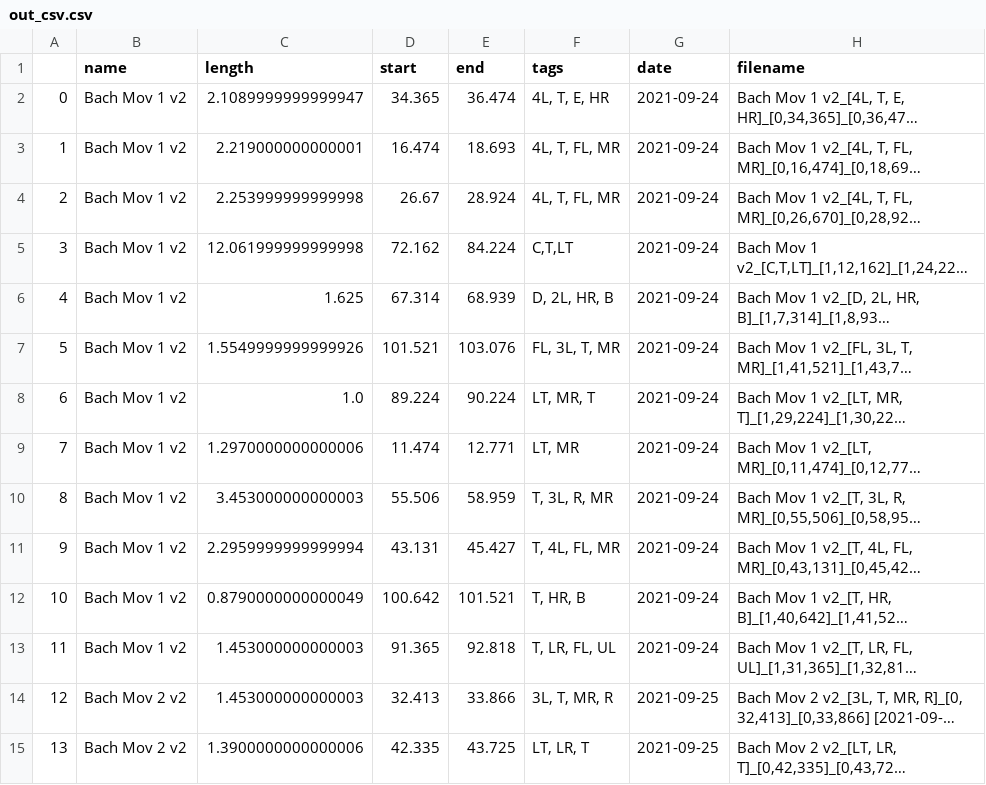
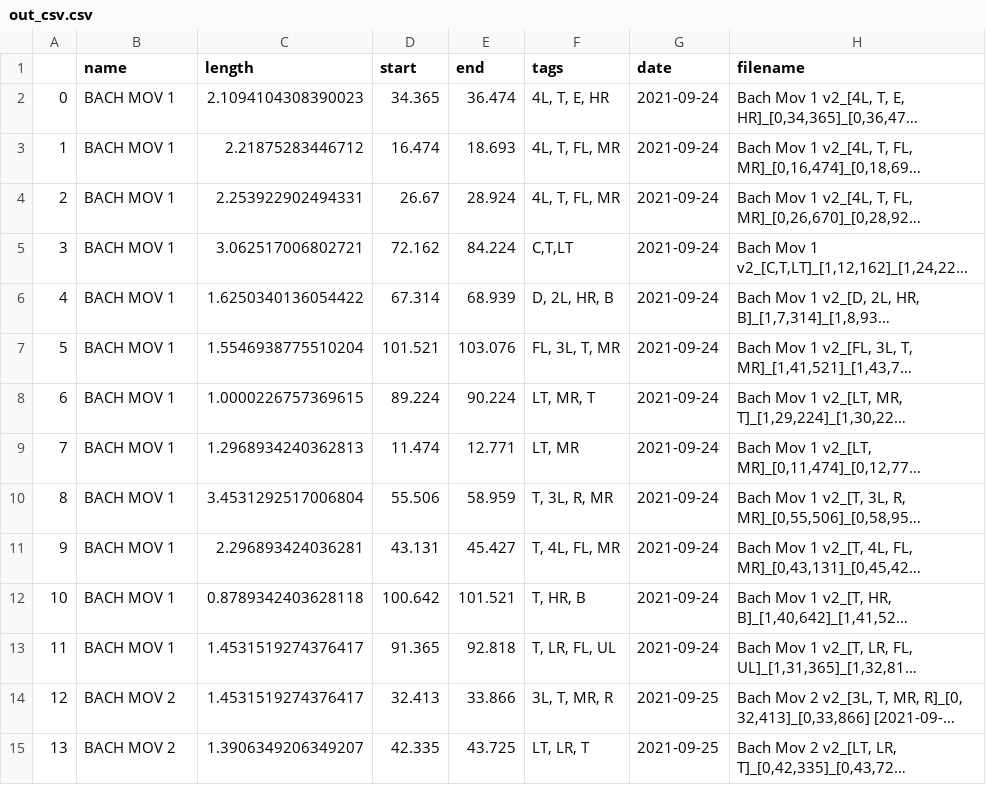
Before and after one commit to wyhinton/sesioloclipprocessing, a CSV file: out_csv.csv, drawn as a sheet; only a part is shown; long unchanged cells end in …; the diff covers the shown part only; the diff names each change by its address in the sheet, - before the commit and + after, or states it on an @@ line.

```diff
--- a/out_csv.csv
+++ b/out_csv.csv
-B2:B13 (name): Bach Mov 1 v2
+B2:B13 (name): BACH MOV 1
-C2 (length): 2.1089999999999947
+C2 (length): 2.1094104308390023
-C3 (length): 2.219000000000001
+C3 (length): 2.21875283446712
-C4 (length): 2.253999999999998
+C4 (length): 2.253922902494331
-C5 (length): 12.061999999999998
+C5 (length): 3.062517006802721
-C6 (length): 1.625
+C6 (length): 1.6250340136054422
-C7 (length): 1.5549999999999926
+C7 (length): 1.5546938775510204
-C8 (length): 1.0
+C8 (length): 1.0000226757369615
-C9 (length): 1.2970000000000006
+C9 (length): 1.2968934240362813
-C10 (length): 3.453000000000003
+C10 (length): 3.4531292517006804
-C11 (length): 2.2959999999999994
+C11 (length): 2.296893424036281
-C12 (length): 0.8790000000000049
+C12 (length): 0.8789342403628118
-C13:C14 (length): 1.453000000000003
+C13:C14 (length): 1.4531519274376417
-B14:B15 (name): Bach Mov 2 v2
+B14:B15 (name): BACH MOV 2
-C15 (length): 1.3900000000000006
+C15 (length): 1.3906349206349207
```
Also changed, not shown: 167 edited cells elsewhere in this file, 2 other files.
